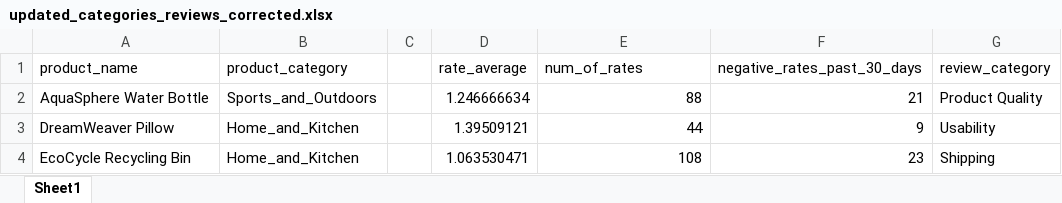
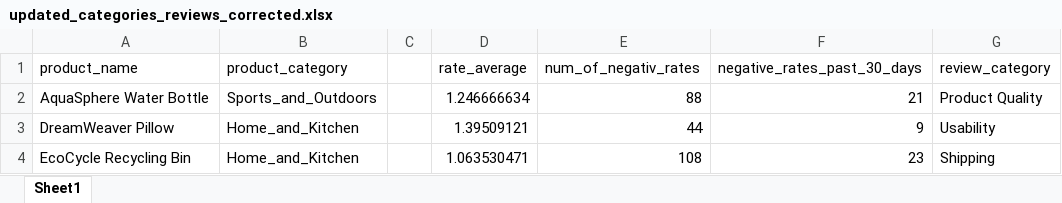
Before and after one commit to AmiMaron/streamlit_app, an Excel workbook: updated_categories_reviews_corrected.xlsx, sheet Sheet1, drawn as a sheet; only a part is shown; values as stored, in another font and other column widths than the file's, no borders; the diff names each change by its address in the sheet, - before the commit and + after, or states it on an @@ line.

```diff
--- a/updated_categories_reviews_corrected.xlsx (sheet Sheet1)
+++ b/updated_categories_reviews_corrected.xlsx (sheet Sheet1)
-E1: num_of_rates
+E1: num_of_negativ_rates
```
Also changed, not shown: 1 other file.
